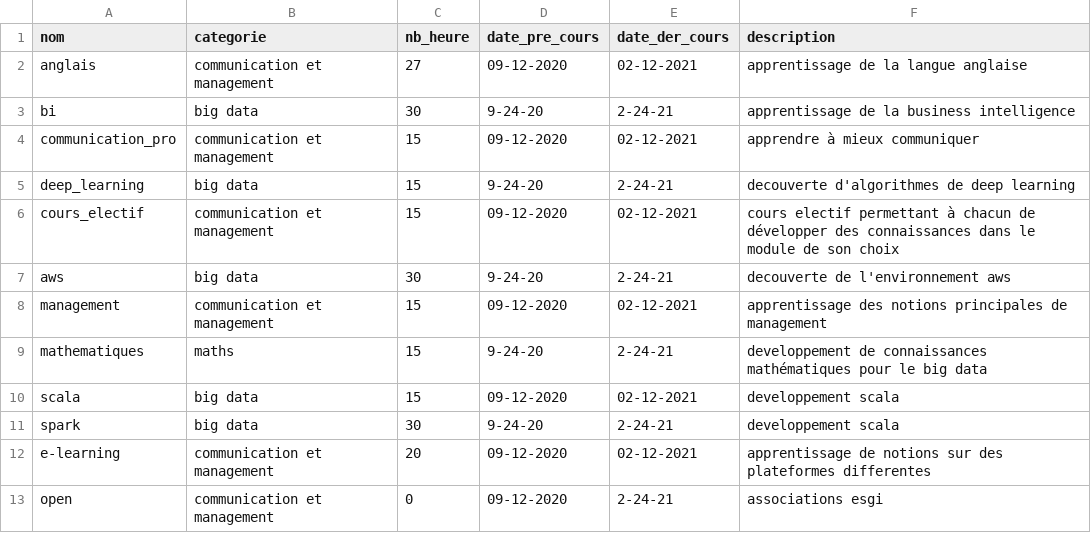
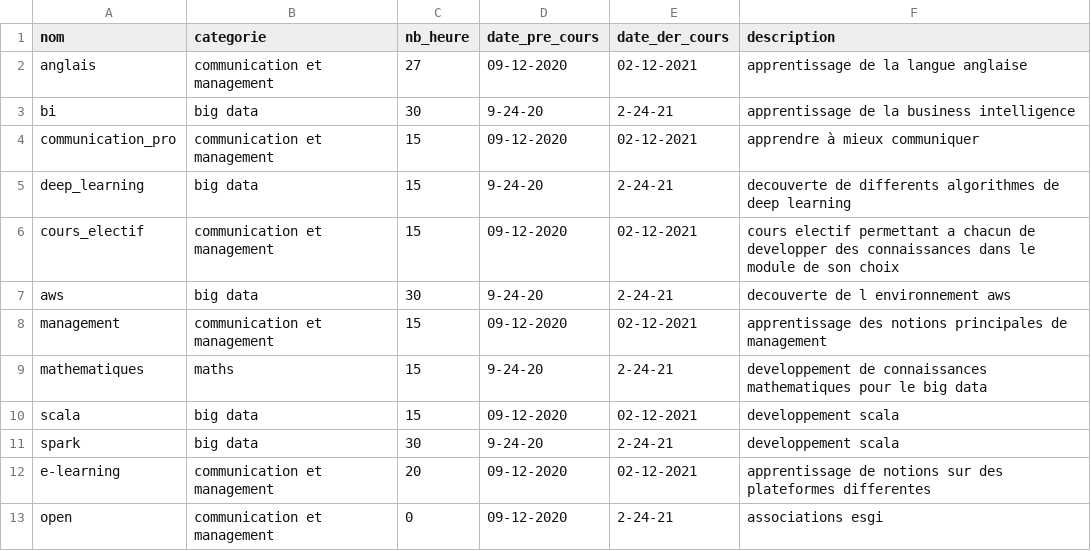
Before and after one commit to dinesoft/elastic_project, a CSV file: data/data.csv, drawn as a sheet.

Commit message:
remove special char

```diff
--- a/data/data.csv
+++ b/data/data.csv
@@ -4,7 +4,7 @@ bi;big data;30;9-24-20;2-24-21;apprentissage de la business intelligence
 communication_pro;communication et management;15;09-12-2020;02-12-2021;apprendre à mieux communiquer
-deep_learning;big data;15;9-24-20;2-24-21;decouverte d'algorithmes de deep learning
-cours_electif;communication et management;15;09-12-2020;02-12-2021;cours electif permettant à chacun de développer des connaissances dans le module de son choix
-aws;big data;30;9-24-20;2-24-21;decouverte de l'environnement aws
+deep_learning;big data;15;9-24-20;2-24-21;decouverte de differents algorithmes de deep learning
+cours_electif;communication et management;15;09-12-2020;02-12-2021;cours electif permettant a chacun de developper des connaissances dans le module de son choix
+aws;big data;30;9-24-20;2-24-21;decouverte de l environnement aws
 management;communication et management;15;09-12-2020;02-12-2021;apprentissage des notions principales de management
-mathematiques;maths;15;9-24-20;2-24-21;developpement de connaissances mathématiques pour le big data
+mathematiques;maths;15;9-24-20;2-24-21;developpement de connaissances mathematiques pour le big data
 scala;big data;15;09-12-2020;02-12-2021;developpement scala
```
